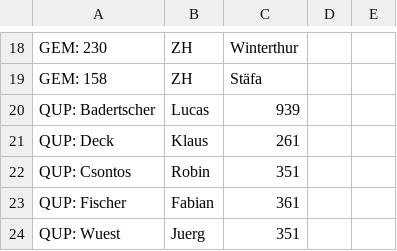
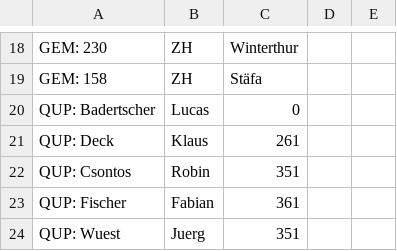
Before and after one commit to csontos/BFH-Gruppenarbeit, a CSV file: import.csv, drawn as a sheet; only a part is shown, gaps mark what is left out.

```diff
--- a/import.csv
+++ b/import.csv
@@ -19,3 +19,3 @@ GEM: 230; ZH; Winterthur
 GEM: 158; ZH; Stäfa
-QUP: Badertscher; Lucas; 939
+QUP: Badertscher; Lucas; 0
 QUP: Deck; Klaus; 261
```
Also changed, not shown: 4 other files.
